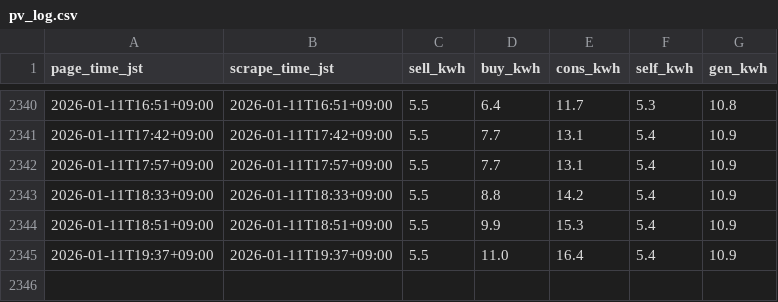
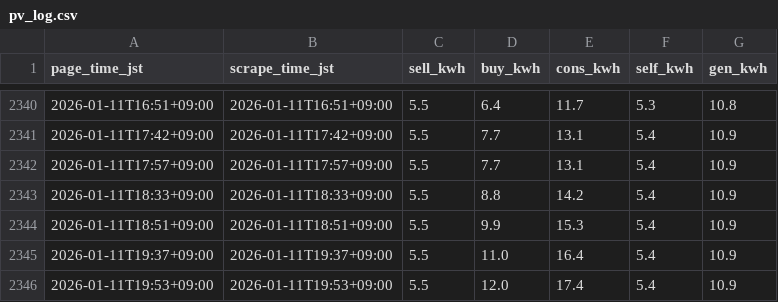
Before and after one commit to py3/solar-logger-7b29, a CSV file: docs/data/pv_log.csv, drawn as a sheet; only a part is shown, gaps mark what is left out.

```diff
--- a/docs/data/pv_log.csv
+++ b/docs/data/pv_log.csv
@@ -2345 +2345,2 @@ page_time_jst,scrape_time_jst,sell_kwh,buy_kwh,cons_kwh,self_kwh,gen_kwh
 2026-01-11T19:37+09:00,2026-01-11T19:37+09:00,5.5,11.0,16.4,5.4,10.9
+2026-01-11T19:53+09:00,2026-01-11T19:53+09:00,5.5,12.0,17.4,5.4,10.9
```
Also changed, not shown: 1 other file.
